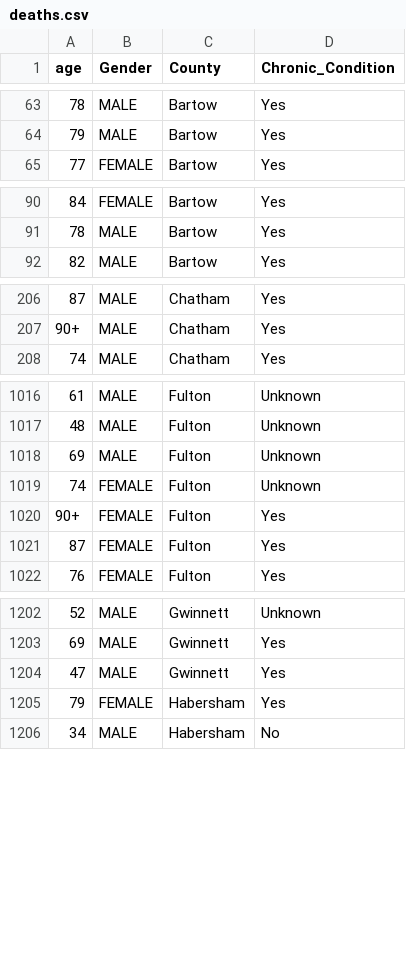
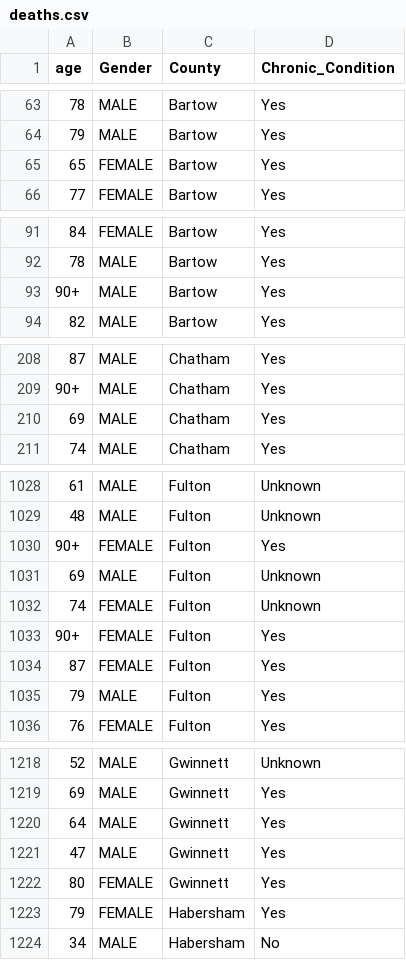
Before and after one commit to AliMedicalOpenSource/Covid-19-Enhanced-Dataset, a CSV file: raw/usa/ga/deaths.csv, drawn as a sheet; only a part is shown, gaps mark what is left out; the diff covers the shown part only.

```diff
--- a/raw/usa/ga/deaths.csv
+++ b/raw/usa/ga/deaths.csv
@@ -64,2 +64,3 @@ age,Gender,County,Chronic_Condition
 79,MALE,Bartow,Yes
+65,FEMALE,Bartow,Yes
 77,FEMALE,Bartow,Yes
@@ -91,2 +92,3 @@ age,Gender,County,Chronic_Condition
 78,MALE,Bartow,Yes
+90+,MALE,Bartow,Yes
 82,MALE,Bartow,Yes
@@ -207,2 +209,3 @@ age,Gender,County,Chronic_Condition
 90+,MALE,Chatham,Yes
+69,MALE,Chatham,Yes
 74,MALE,Chatham,Yes
@@ -1017,2 +1029,3 @@ age,Gender,County,Chronic_Condition
 48,MALE,Fulton,Unknown
+90+,FEMALE,Fulton,Yes
 69,MALE,Fulton,Unknown
@@ -1021,2 +1034,3 @@ age,Gender,County,Chronic_Condition
 87,FEMALE,Fulton,Yes
+79,MALE,Fulton,Yes
 76,FEMALE,Fulton,Yes
@@ -1203,3 +1219,5 @@ age,Gender,County,Chronic_Condition
 69,MALE,Gwinnett,Yes
+64,MALE,Gwinnett,Yes
 47,MALE,Gwinnett,Yes
+80,FEMALE,Gwinnett,Yes
 79,FEMALE,Habersham,Yes
```
Also changed, not shown: 16 added rows and 2 edited cells elsewhere in this file, raw/ca/ns/ca_ns_covid.csv, raw/usa/ga/countycases.csv, 12 other files.
